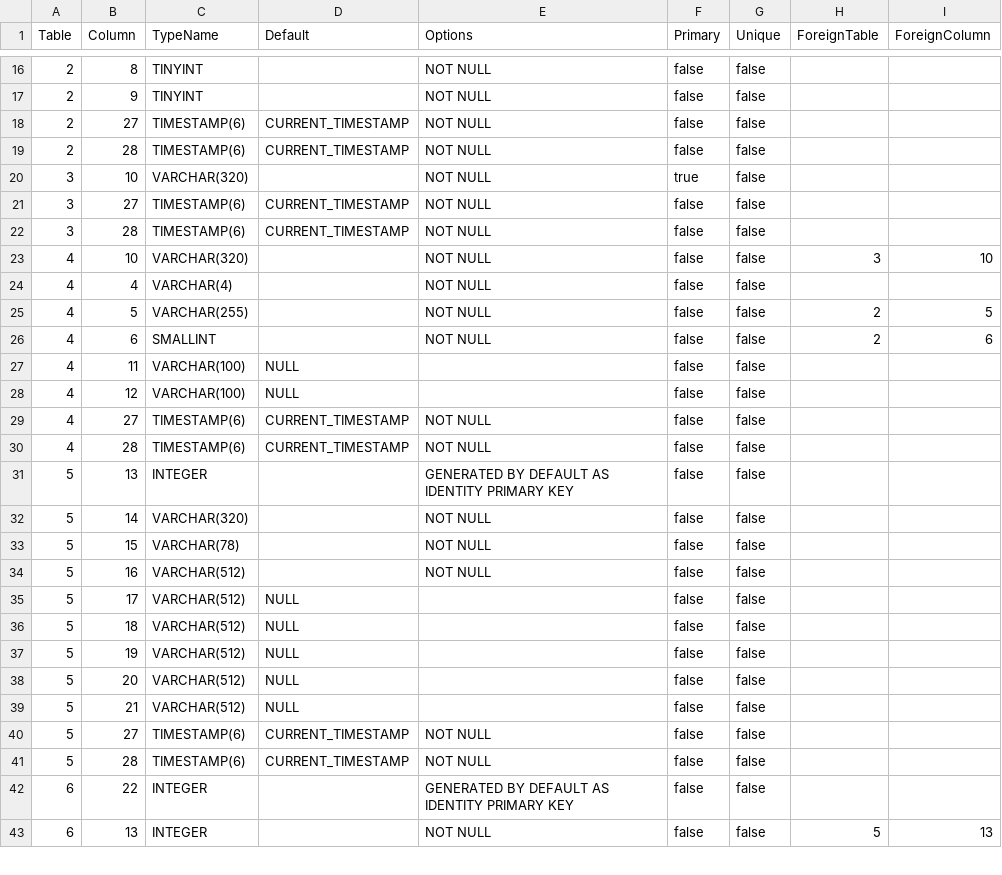
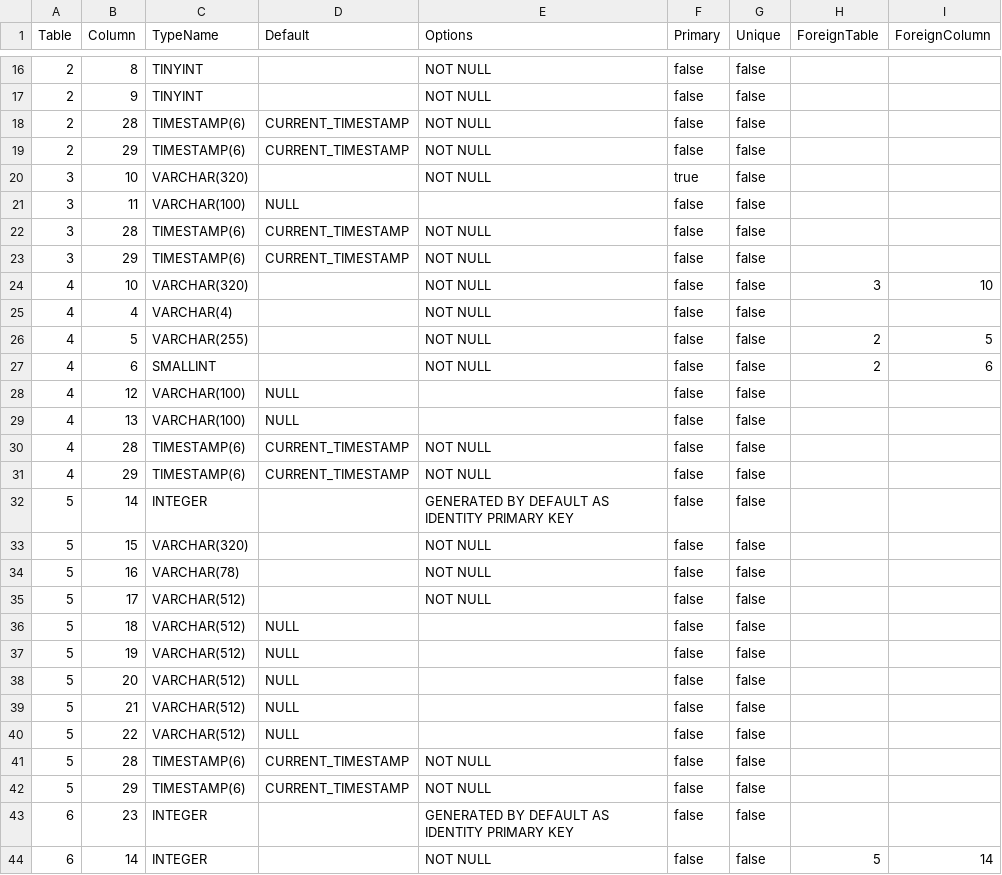
Before and after one commit to prrvchr/eMailerOOo, a CSV file: smtpMailerOOo/hsqldb/TableColumn.csv, drawn as a sheet; only a part is shown, gaps mark what is left out; the diff covers the shown part only.

```diff
--- a/smtpMailerOOo/hsqldb/TableColumn.csv
+++ b/smtpMailerOOo/hsqldb/TableColumn.csv
@@ -17,7 +17,8 @@ Table|Column|TypeName|Default|Options|Primary|Unique|ForeignTable|ForeignColumn
 2|9|TINYINT||NOT NULL|false|false||
-2|27|TIMESTAMP(6)|CURRENT_TIMESTAMP|NOT NULL|false|false||
 2|28|TIMESTAMP(6)|CURRENT_TIMESTAMP|NOT NULL|false|false||
+2|29|TIMESTAMP(6)|CURRENT_TIMESTAMP|NOT NULL|false|false||
 3|10|VARCHAR(320)||NOT NULL|true|false||
-3|27|TIMESTAMP(6)|CURRENT_TIMESTAMP|NOT NULL|false|false||
+3|11|VARCHAR(100)|NULL||false|false||
 3|28|TIMESTAMP(6)|CURRENT_TIMESTAMP|NOT NULL|false|false||
+3|29|TIMESTAMP(6)|CURRENT_TIMESTAMP|NOT NULL|false|false||
 4|10|VARCHAR(320)||NOT NULL|false|false|3|10
@@ -26,11 +27,10 @@ Table|Column|TypeName|Default|Options|Primary|Unique|ForeignTable|ForeignColumn
 4|6|SMALLINT||NOT NULL|false|false|2|6
-4|11|VARCHAR(100)|NULL||false|false||
 4|12|VARCHAR(100)|NULL||false|false||
-4|27|TIMESTAMP(6)|CURRENT_TIMESTAMP|NOT NULL|false|false||
+4|13|VARCHAR(100)|NULL||false|false||
 4|28|TIMESTAMP(6)|CURRENT_TIMESTAMP|NOT NULL|false|false||
-5|13|INTEGER||GENERATED BY DEFAULT AS IDENTITY PRIMARY KEY|false|false||
-5|14|VARCHAR(320)||NOT NULL|false|false||
-5|15|VARCHAR(78)||NOT NULL|false|false||
-5|16|VARCHAR(512)||NOT NULL|false|false||
-5|17|VARCHAR(512)|NULL||false|false||
+4|29|TIMESTAMP(6)|CURRENT_TIMESTAMP|NOT NULL|false|false||
+5|14|INTEGER||GENERATED BY DEFAULT AS IDENTITY PRIMARY KEY|false|false||
+5|15|VARCHAR(320)||NOT NULL|false|false||
+5|16|VARCHAR(78)||NOT NULL|false|false||
+5|17|VARCHAR(512)||NOT NULL|false|false||
 5|18|VARCHAR(512)|NULL||false|false||
@@ -39,5 +39,6 @@ Table|Column|TypeName|Default|Options|Primary|Unique|ForeignTable|ForeignColumn
 5|21|VARCHAR(512)|NULL||false|false||
-5|27|TIMESTAMP(6)|CURRENT_TIMESTAMP|NOT NULL|false|false||
+5|22|VARCHAR(512)|NULL||false|false||
 5|28|TIMESTAMP(6)|CURRENT_TIMESTAMP|NOT NULL|false|false||
-6|22|INTEGER||GENERATED BY DEFAULT AS IDENTITY PRIMARY KEY|false|false||
-6|13|INTEGER||NOT NULL|false|false|5|13
+5|29|TIMESTAMP(6)|CURRENT_TIMESTAMP|NOT NULL|false|false||
+6|23|INTEGER||GENERATED BY DEFAULT AS IDENTITY PRIMARY KEY|false|false||
+6|14|INTEGER||NOT NULL|false|false|5|14
```
Also changed, not shown: 4 added rows, 4 removed rows and 6 edited cells elsewhere in this file, smtpMailerOOo/hsqldb/Columns.csv, 49 other files.
